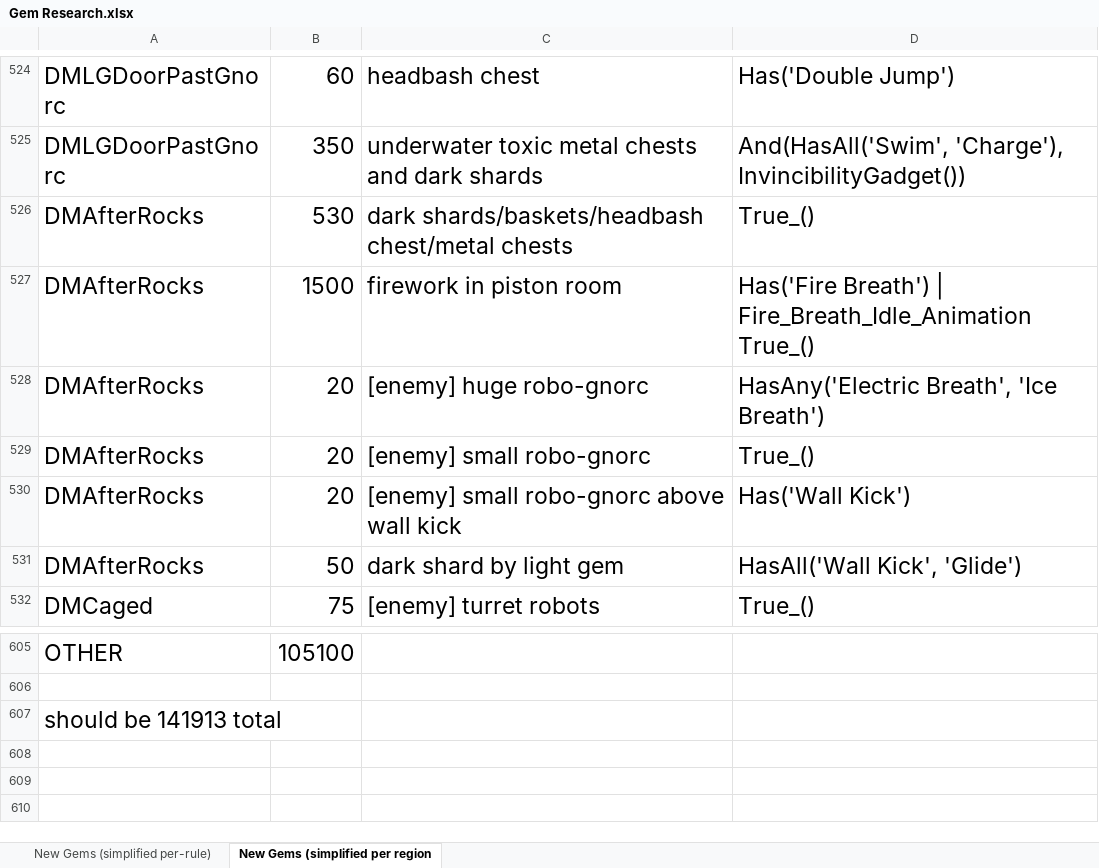
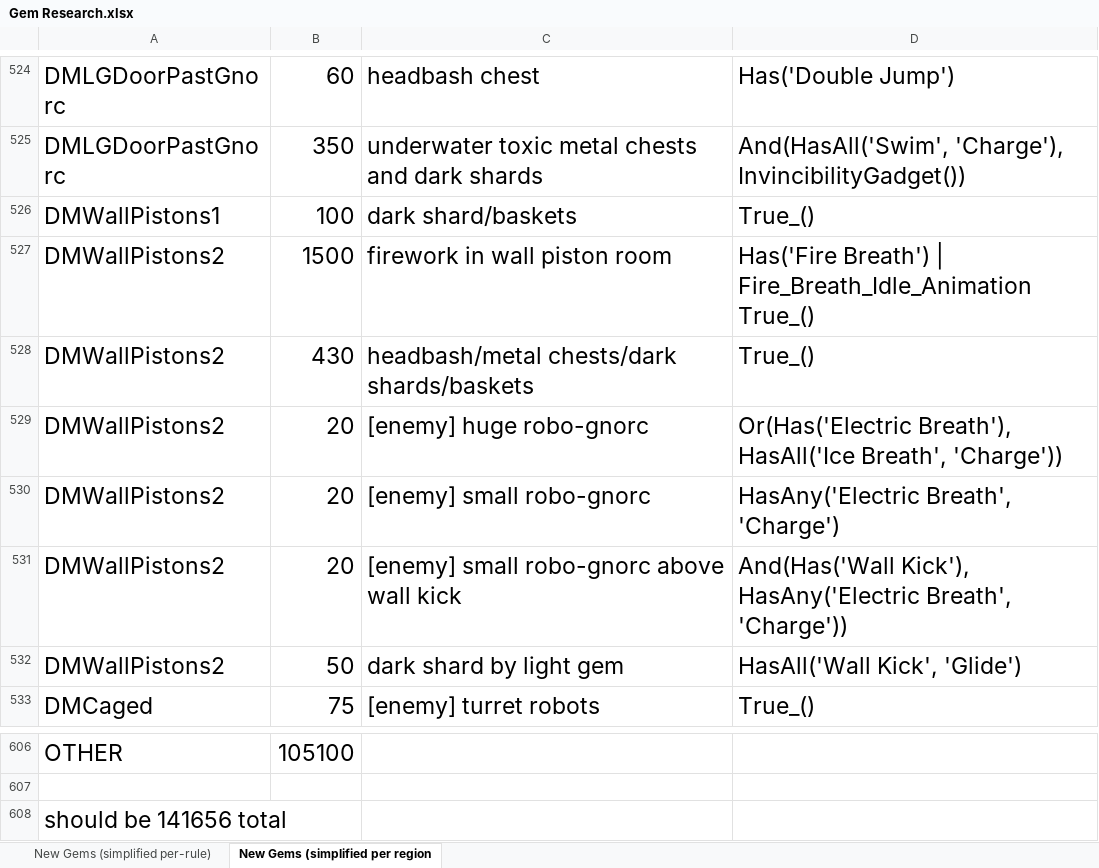
Before and after one commit to PhoenixAki/PhoenixAP, an Excel workbook: worlds/spyro_aht/setup/Gem Research.xlsx, sheet New Gems (simplified per region, drawn as a sheet; only a part is shown, gaps mark what is left out; values as stored, in another font and other column widths than the file's, no borders; removed rows and columns are numbered as before the commit, all else as after; the diff names each change by its address in the sheet, - before the commit and + after, or states it on an @@ line.

Commit message:
Final Phase of Horn Dive Walls Trick + .gitignore Update - Finished adding DM. - Also took out the data .txt files from Git. They are generated using the data files script and thus don't need to be on Git.

```diff
--- a/worlds/spyro_aht/setup/Gem Research.xlsx (sheet New Gems (simplified per region)
+++ b/worlds/spyro_aht/setup/Gem Research.xlsx (sheet New Gems (simplified per region)
-row 526: DMAfterRocks | 530 | dark shards/baskets/headbash chest/metal chests | True_()
+row 526: DMWallPistons1 | 100 | dark shard/baskets | True_()
-A527: DMAfterRocks
+A527: DMWallPistons2
-C527: firework in piston room
+C527: firework in wall piston room
+row 528: DMWallPistons2 | 430 | headbash/metal chests/dark shards/baskets | True_()
-A529:A532: DMAfterRocks
+A529:A532: DMWallPistons2
-D529: HasAny('Electric Breath', 'Ice Breath')
+D529: Or(Has('Electric Breath'), HasAll('Ice Breath', 'Charge'))
-D530: True_()
+D530: HasAny('Electric Breath', 'Charge')
-D531: Has('Wall Kick')
+D531: And(Has('Wall Kick'), HasAny('Electric Breath', 'Charge'))
-A608: should be 141913 total
+A608: should be 141656 total
```
Also changed, not shown: sheet New Gems (simplified per-rule), formulas that keep their value, 8 other files.
